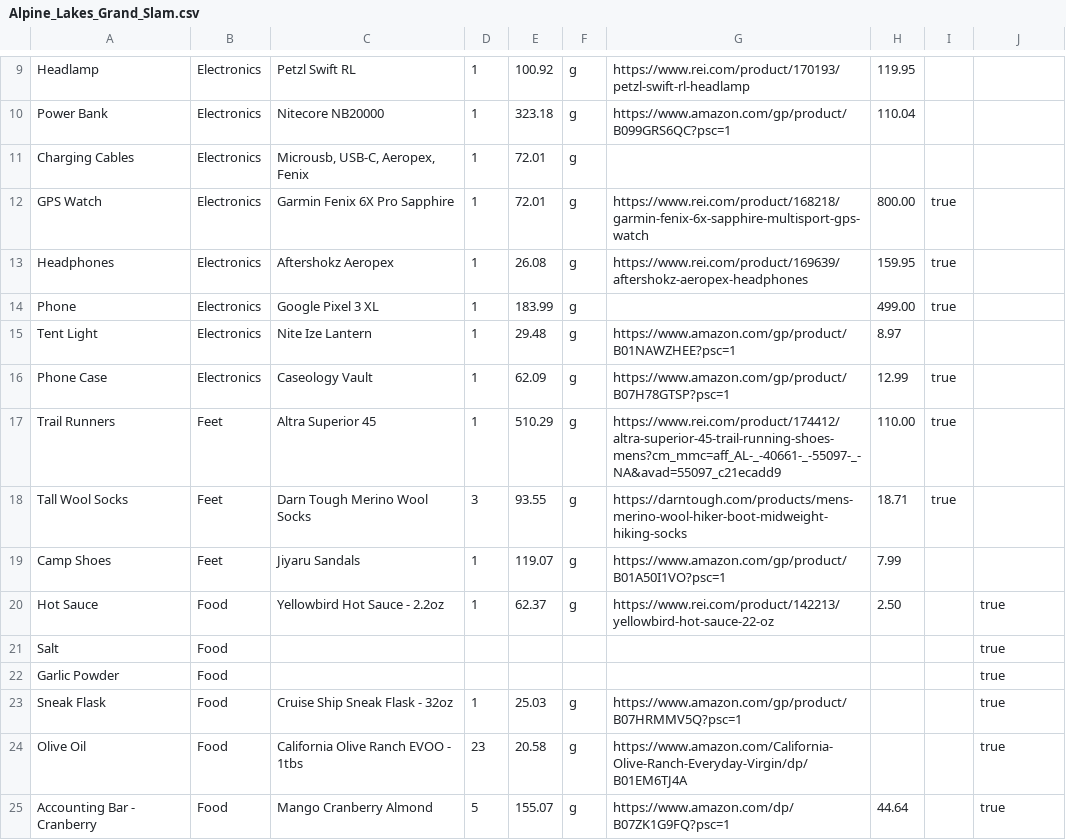
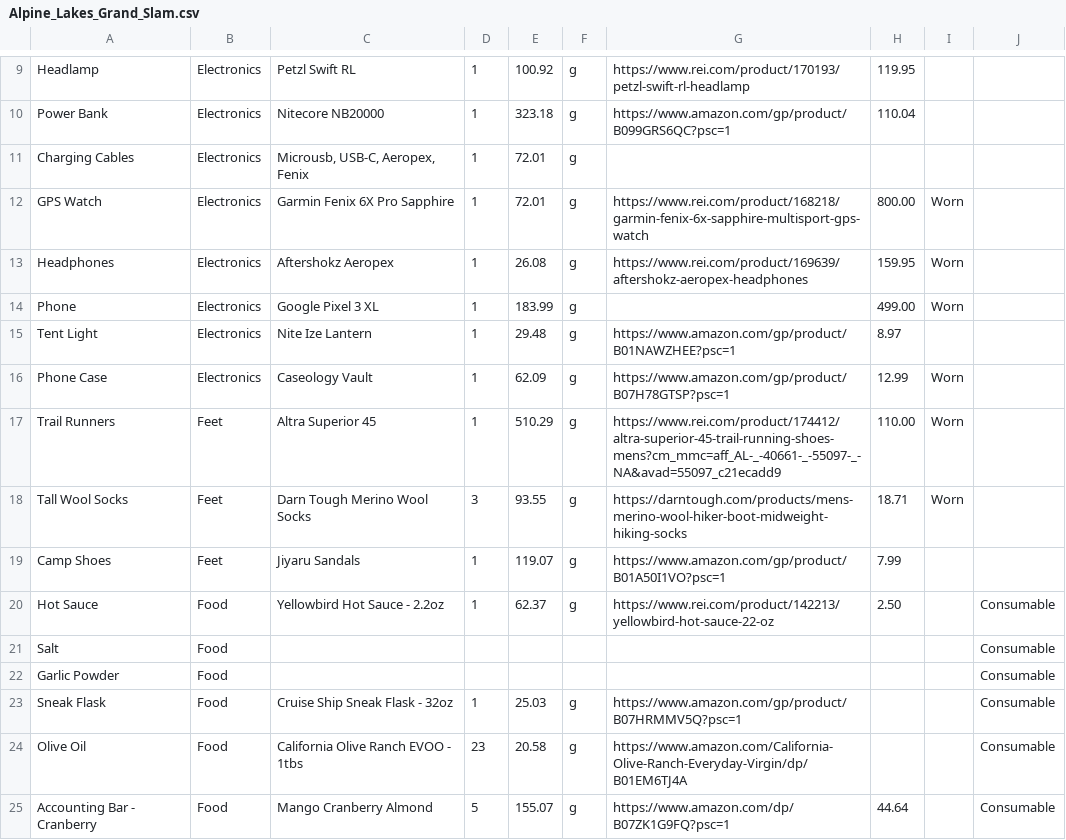
Before and after one commit to zimmertr/Better-Lighter-Pack, a CSV file: trips/Alpine_Lakes_Grand_Slam.csv, drawn as a sheet; only a part is shown, gaps mark what is left out; the diff covers the shown part only.

```diff
--- a/trips/Alpine_Lakes_Grand_Slam.csv
+++ b/trips/Alpine_Lakes_Grand_Slam.csv
@@ -11,15 +11,15 @@ Power Bank,Electronics,Nitecore NB20000,1,323.18,g,https://www.amazon.com/gp/pro
 Charging Cables,Electronics,"Microusb, USB-C, Aeropex, Fenix",1,72.01,g,,,,
-GPS Watch,Electronics,Garmin Fenix 6X Pro Sapphire,1,72.01,g,https://www.rei.com/product/168218/garmin-fenix-6x-sapphire-multisport-gps-watch,800.00,true,
-Headphones,Electronics,Aftershokz Aeropex,1,26.08,g,https://www.rei.com/product/169639/aftershokz-aeropex-headphones,159.95,true,
-Phone,Electronics,Google Pixel 3 XL,1,183.99,g,,499.00,true,
+GPS Watch,Electronics,Garmin Fenix 6X Pro Sapphire,1,72.01,g,https://www.rei.com/product/168218/garmin-fenix-6x-sapphire-multisport-gps-watch,800.00,Worn,
+Headphones,Electronics,Aftershokz Aeropex,1,26.08,g,https://www.rei.com/product/169639/aftershokz-aeropex-headphones,159.95,Worn,
+Phone,Electronics,Google Pixel 3 XL,1,183.99,g,,499.00,Worn,
 Tent Light,Electronics,Nite Ize Lantern,1,29.48,g,https://www.amazon.com/gp/product/B01NAWZHEE?psc=1,8.97,,
-Phone Case,Electronics,Caseology Vault,1,62.09,g,https://www.amazon.com/gp/product/B07H78GTSP?psc=1,12.99,true,
-Trail Runners,Feet,Altra Superior 45,1,510.29,g,https://www.rei.com/product/174412/altra-superior-45-trail-running-shoes-mens?cm_mmc=aff_AL-_-40661-_-55097-_-NA&avad=55097_c21ecadd9,110.00,true,
-Tall Wool Socks,Feet,Darn Tough Merino Wool Socks,3,93.55,g,https://darntough.com/products/mens-merino-wool-hiker-boot-midweight-hiking-socks,18.71,true,
+Phone Case,Electronics,Caseology Vault,1,62.09,g,https://www.amazon.com/gp/product/B07H78GTSP?psc=1,12.99,Worn,
+Trail Runners,Feet,Altra Superior 45,1,510.29,g,https://www.rei.com/product/174412/altra-superior-45-trail-running-shoes-mens?cm_mmc=aff_AL-_-40661-_-55097-_-NA&avad=55097_c21ecadd9,110.00,Worn,
+Tall Wool Socks,Feet,Darn Tough Merino Wool Socks,3,93.55,g,https://darntough.com/products/mens-merino-wool-hiker-boot-midweight-hiking-socks,18.71,Worn,
 Camp Shoes,Feet,Jiyaru Sandals,1,119.07,g,https://www.amazon.com/gp/product/B01A50I1VO?psc=1,7.99,,
-Hot Sauce,Food,Yellowbird Hot Sauce - 2.2oz,1,62.37,g,https://www.rei.com/product/142213/yellowbird-hot-sauce-22-oz,2.50,,true
-Salt,Food,,,,,,,,true
-Garlic Powder,Food,,,,,,,,true
-Sneak Flask,Food,Cruise Ship Sneak Flask - 32oz,1,25.03,g,https://www.amazon.com/gp/product/B07HRMMV5Q?psc=1,,,true
-Olive Oil,Food,California Olive Ranch EVOO - 1tbs,23,20.58,g,https://www.amazon.com/California-Olive-Ranch-Everyday-Virgin/dp/B01EM6TJ4A,,,true
-Accounting Bar - Cranberry,Food,Mango Cranberry Almond,5,155.07,g,https://www.amazon.com/dp/B07ZK1G9FQ?psc=1,44.64,,true
+Hot Sauce,Food,Yellowbird Hot Sauce - 2.2oz,1,62.37,g,https://www.rei.com/product/142213/yellowbird-hot-sauce-22-oz,2.50,,Consumable
+Salt,Food,,,,,,,,Consumable
+Garlic Powder,Food,,,,,,,,Consumable
+Sneak Flask,Food,Cruise Ship Sneak Flask - 32oz,1,25.03,g,https://www.amazon.com/gp/product/B07HRMMV5Q?psc=1,,,Consumable
+Olive Oil,Food,California Olive Ranch EVOO - 1tbs,23,20.58,g,https://www.amazon.com/California-Olive-Ranch-Everyday-Virgin/dp/B01EM6TJ4A,,,Consumable
+Accounting Bar - Cranberry,Food,Mango Cranberry Almond,5,155.07,g,https://www.amazon.com/dp/B07ZK1G9FQ?psc=1,44.64,,Consumable
```
Also changed, not shown: 25 edited cells elsewhere in this file, trips/Desolation_Wilderness.csv, trips/Wonderland.csv, 2 other files.
